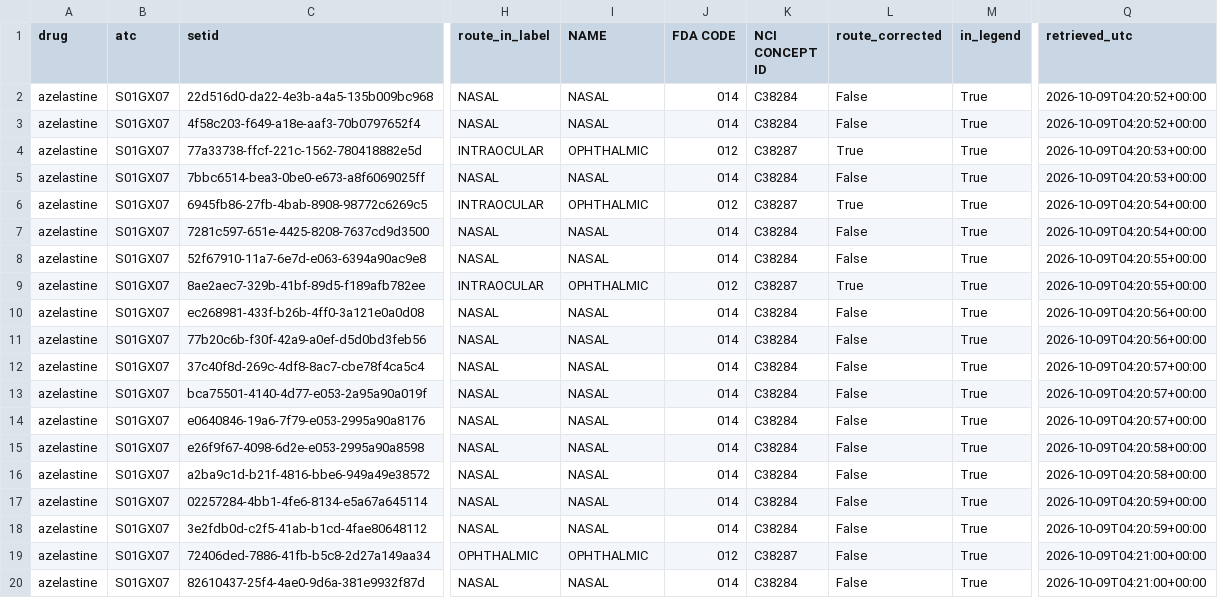
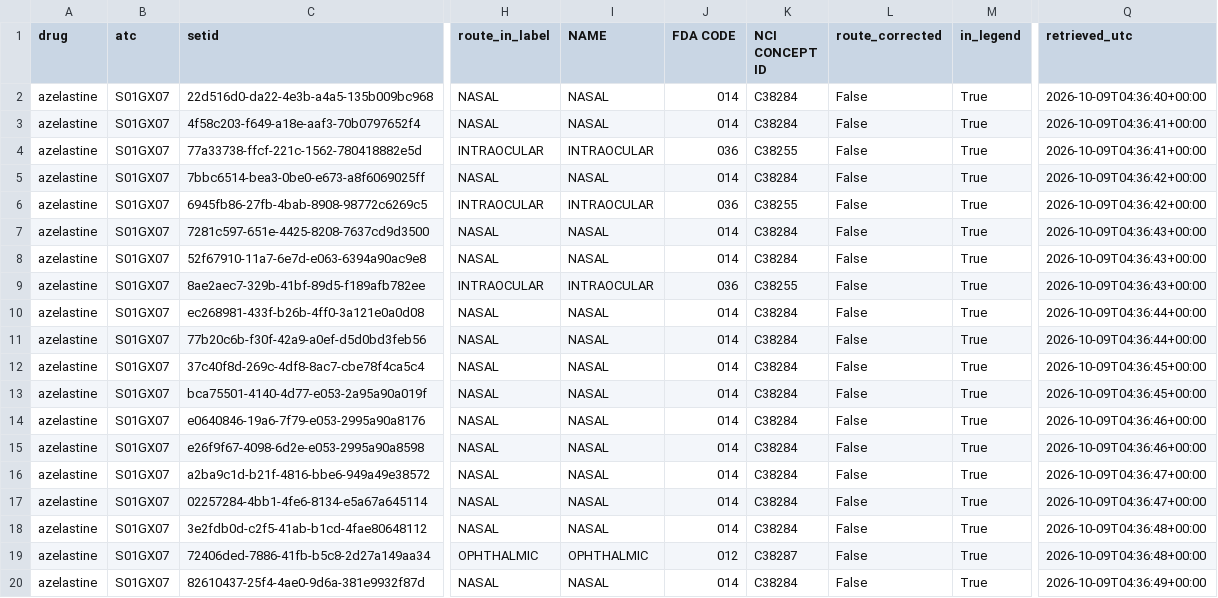
Before and after one commit to DhruvMenon2003/drug-toxicity-qsar-prediction, a CSV file: curation/results/provenance_azelastine.csv, drawn as a sheet; only a part is shown, gaps mark what is left out; the diff covers the shown part only; the diff names each change by its address in the sheet, - before the commit and + after, or states it on an @@ line.

```diff
--- a/curation/results/provenance_azelastine.csv
+++ b/curation/results/provenance_azelastine.csv
-Q2 (retrieved_utc): 2026-10-09T04:20:52+00:00
+Q2 (retrieved_utc): 2026-10-09T04:36:40+00:00
-Q3 (retrieved_utc): 2026-10-09T04:20:52+00:00
+Q3 (retrieved_utc): 2026-10-09T04:36:41+00:00
-I4 (NAME): OPHTHALMIC
+I4 (NAME): INTRAOCULAR
-J4 (FDA CODE): 012
+J4 (FDA CODE): 036
-K4 (NCI CONCEPT ID): C38287
+K4 (NCI CONCEPT ID): C38255
-L4 (route_corrected): True
+L4 (route_corrected): False
-Q4 (retrieved_utc): 2026-10-09T04:20:53+00:00
+Q4 (retrieved_utc): 2026-10-09T04:36:41+00:00
-Q5 (retrieved_utc): 2026-10-09T04:20:53+00:00
+Q5 (retrieved_utc): 2026-10-09T04:36:42+00:00
-I6 (NAME): OPHTHALMIC
+I6 (NAME): INTRAOCULAR
-J6 (FDA CODE): 012
+J6 (FDA CODE): 036
-K6 (NCI CONCEPT ID): C38287
+K6 (NCI CONCEPT ID): C38255
-L6 (route_corrected): True
+L6 (route_corrected): False
-Q6 (retrieved_utc): 2026-10-09T04:20:54+00:00
+Q6 (retrieved_utc): 2026-10-09T04:36:42+00:00
-Q7 (retrieved_utc): 2026-10-09T04:20:54+00:00
+Q7 (retrieved_utc): 2026-10-09T04:36:43+00:00
-Q8:Q9 (retrieved_utc): 2026-10-09T04:20:55+00:00
+Q8:Q9 (retrieved_utc): 2026-10-09T04:36:43+00:00
-I9 (NAME): OPHTHALMIC
+I9 (NAME): INTRAOCULAR
-J9 (FDA CODE): 012
+J9 (FDA CODE): 036
-K9 (NCI CONCEPT ID): C38287
+K9 (NCI CONCEPT ID): C38255
-L9 (route_corrected): True
+L9 (route_corrected): False
-Q10:Q11 (retrieved_utc): 2026-10-09T04:20:56+00:00
+Q10:Q11 (retrieved_utc): 2026-10-09T04:36:44+00:00
-Q12:Q13 (retrieved_utc): 2026-10-09T04:20:57+00:00
+Q12:Q13 (retrieved_utc): 2026-10-09T04:36:45+00:00
-Q14 (retrieved_utc): 2026-10-09T04:20:57+00:00
+Q14 (retrieved_utc): 2026-10-09T04:36:46+00:00
-Q15 (retrieved_utc): 2026-10-09T04:20:58+00:00
+Q15 (retrieved_utc): 2026-10-09T04:36:46+00:00
-Q16 (retrieved_utc): 2026-10-09T04:20:58+00:00
+Q16 (retrieved_utc): 2026-10-09T04:36:47+00:00
-Q17 (retrieved_utc): 2026-10-09T04:20:59+00:00
+Q17 (retrieved_utc): 2026-10-09T04:36:47+00:00
-Q18 (retrieved_utc): 2026-10-09T04:20:59+00:00
+Q18 (retrieved_utc): 2026-10-09T04:36:48+00:00
-Q19 (retrieved_utc): 2026-10-09T04:21:00+00:00
+Q19 (retrieved_utc): 2026-10-09T04:36:48+00:00
-Q20 (retrieved_utc): 2026-10-09T04:21:00+00:00
+Q20 (retrieved_utc): 2026-10-09T04:36:49+00:00
```
Also changed, not shown: 40 edited cells elsewhere in this file, curation/results/admr_azelastine_S01GX07.csv, curation/results/legend_vs_fda_spl_list.csv, 4 other files.
